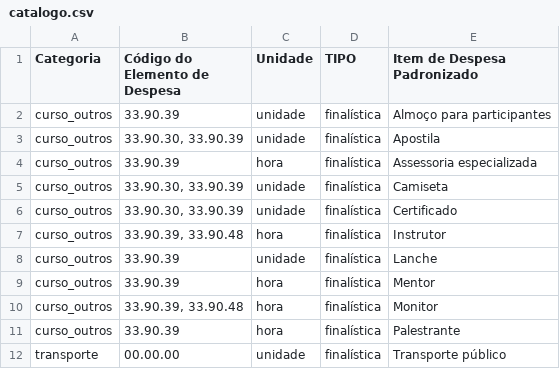
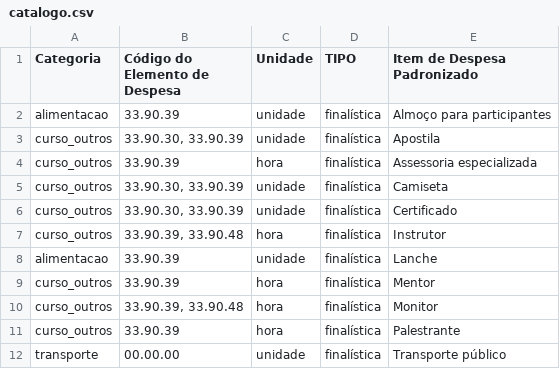
Before and after one commit to MDSSisec/SPFD-TED_Publico, a CSV file: catalogo.csv, drawn as a sheet; only a part is shown.

```diff
--- a/catalogo.csv
+++ b/catalogo.csv
@@ -1,3 +1,3 @@
 Categoria;Código do Elemento de Despesa;Unidade;TIPO;Item de Despesa Padronizado
-curso_outros;33.90.39;unidade;finalística;Almoço para participantes
+alimentacao;33.90.39;unidade;finalística;Almoço para participantes
 curso_outros;33.90.30, 33.90.39;unidade;finalística;Apostila
@@ -7,3 +7,3 @@ curso_outros;33.90.30, 33.90.39;unidade;finalística;Certificado
 curso_outros;33.90.39, 33.90.48;hora;finalística;Instrutor
-curso_outros;33.90.39;unidade;finalística;Lanche
+alimentacao;33.90.39;unidade;finalística;Lanche
 curso_outros;33.90.39;hora;finalística;Mentor
```
Also changed, not shown: 1 other file.
